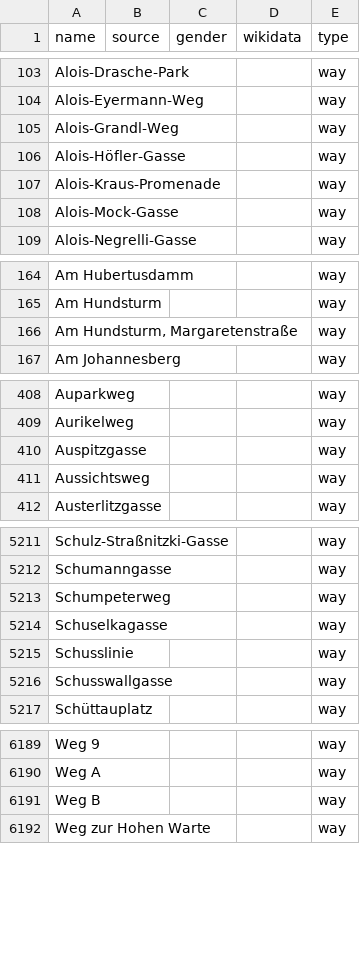
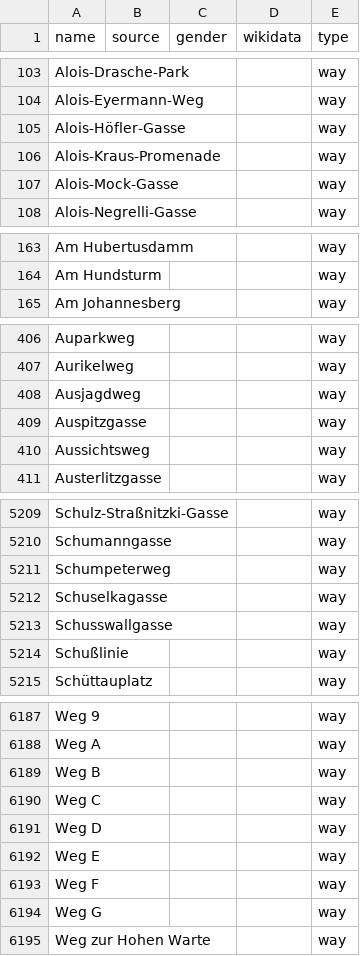
Before and after one commit to EqualStreetNames/equalstreetnames-vienna, a CSV file: data/other.csv, drawn as a sheet; only a part is shown, gaps mark what is left out; removed rows and columns are numbered as before the commit, all else as after; the diff covers the shown part only; the diff names each change by its address in the sheet, - before the commit and + after, or states it on an @@ line.

```diff
--- a/data/other.csv
+++ b/data/other.csv
-row 105: Alois-Grandl-Weg |  |  |  | way
-row 166: Am Hundsturm, Margaretenstraße |  |  |  | way
+row 408: Ausjagdweg |  |  |  | way
-row 5215: Schusslinie |  |  |  | way
+row 5214: Schußlinie |  |  |  | way
+row 6190: Weg C |  |  |  | way
+row 6191: Weg D |  |  |  | way
+row 6192: Weg E |  |  |  | way
+row 6193: Weg F |  |  |  | way
+row 6194: Weg G |  |  |  | way
```
Also changed, not shown: 5 added rows, 6 removed rows and 2 edited cells elsewhere in this file, data/gender.csv, 4 other files.
